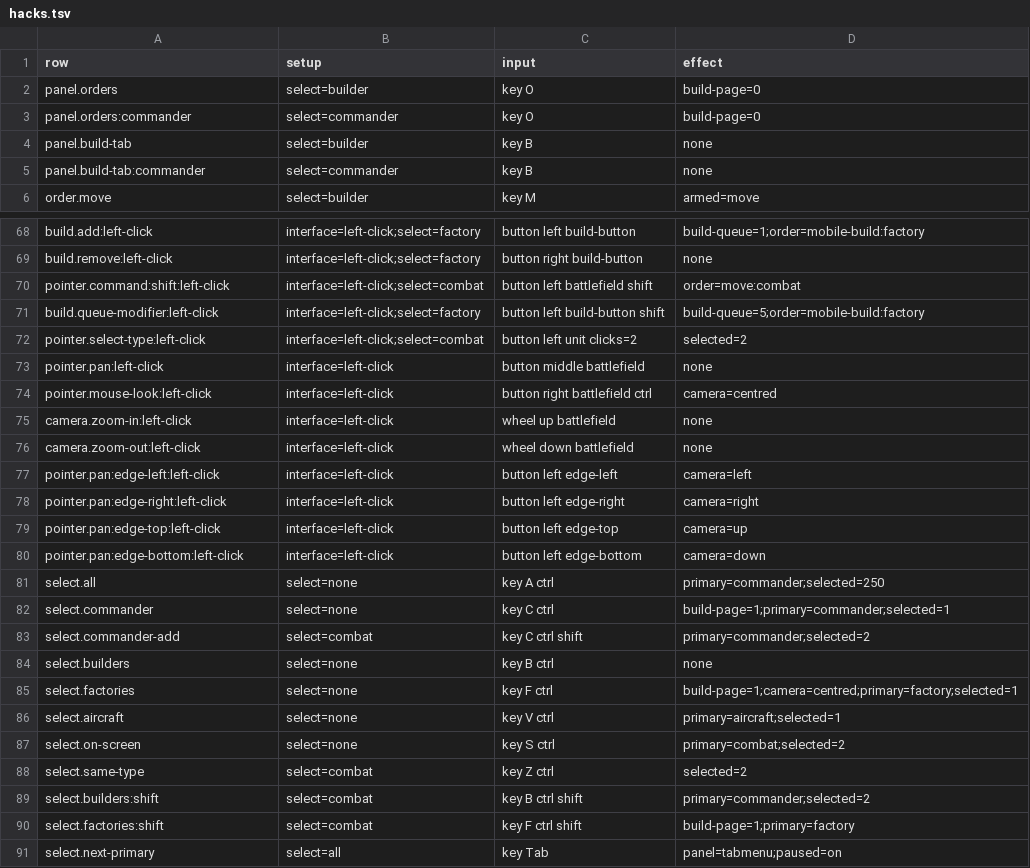
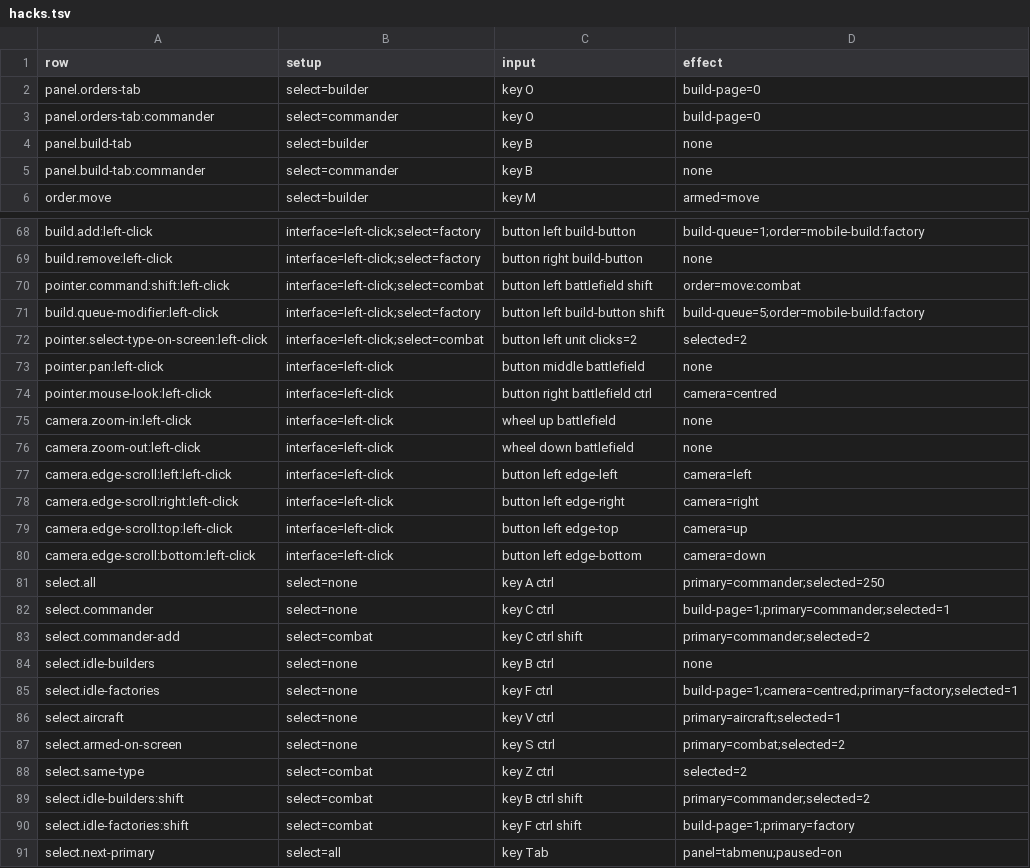
Before and after one commit to open-annihilation/open-annihilation, a TSV file: src/app/key-table/hacks.tsv, drawn as a sheet; only a part is shown, gaps mark what is left out; the diff covers the shown part only.

```diff
--- a/src/app/key-table/hacks.tsv
+++ b/src/app/key-table/hacks.tsv
@@ -1,4 +1,4 @@
 row	setup	input	effect
-panel.orders	select=builder	key O	build-page=0
-panel.orders:commander	select=commander	key O	build-page=0
+panel.orders-tab	select=builder	key O	build-page=0
+panel.orders-tab:commander	select=commander	key O	build-page=0
 panel.build-tab	select=builder	key B	none
@@ -71,3 +71,3 @@ pointer.command:shift:left-click	interface=left-click;select=combat	button left
 build.queue-modifier:left-click	interface=left-click;select=factory	button left build-button shift	build-queue=5;order=mobile-build:factory
-pointer.select-type:left-click	interface=left-click;select=combat	button left unit clicks=2	selected=2
+pointer.select-type-on-screen:left-click	interface=left-click;select=combat	button left unit clicks=2	selected=2
 pointer.pan:left-click	interface=left-click	button middle battlefield	none
@@ -76,6 +76,6 @@ camera.zoom-in:left-click	interface=left-click	wheel up battlefield	none
 camera.zoom-out:left-click	interface=left-click	wheel down battlefield	none
-pointer.pan:edge-left:left-click	interface=left-click	button left edge-left	camera=left
-pointer.pan:edge-right:left-click	interface=left-click	button left edge-right	camera=right
-pointer.pan:edge-top:left-click	interface=left-click	button left edge-top	camera=up
-pointer.pan:edge-bottom:left-click	interface=left-click	button left edge-bottom	camera=down
+camera.edge-scroll:left:left-click	interface=left-click	button left edge-left	camera=left
+camera.edge-scroll:right:left-click	interface=left-click	button left edge-right	camera=right
+camera.edge-scroll:top:left-click	interface=left-click	button left edge-top	camera=up
+camera.edge-scroll:bottom:left-click	interface=left-click	button left edge-bottom	camera=down
 select.all	select=none	key A ctrl	primary=commander;selected=250
@@ -83,9 +83,9 @@ select.commander	select=none	key C ctrl	build-page=1;primary=commander;selected=
 select.commander-add	select=combat	key C ctrl shift	primary=commander;selected=2
-select.builders	select=none	key B ctrl	none
-select.factories	select=none	key F ctrl	build-page=1;camera=centred;primary=factory;selected=1
+select.idle-builders	select=none	key B ctrl	none
+select.idle-factories	select=none	key F ctrl	build-page=1;camera=centred;primary=factory;selected=1
 select.aircraft	select=none	key V ctrl	primary=aircraft;selected=1
-select.on-screen	select=none	key S ctrl	primary=combat;selected=2
+select.armed-on-screen	select=none	key S ctrl	primary=combat;selected=2
 select.same-type	select=combat	key Z ctrl	selected=2
-select.builders:shift	select=combat	key B ctrl shift	primary=commander;selected=2
-select.factories:shift	select=combat	key F ctrl shift	build-page=1;primary=factory
+select.idle-builders:shift	select=combat	key B ctrl shift	primary=commander;selected=2
+select.idle-factories:shift	select=combat	key F ctrl shift	build-page=1;primary=factory
 select.next-primary	select=all	key Tab	panel=tabmenu;paused=on
```
Also changed, not shown: 41 added rows and 22 edited cells elsewhere in this file, src/app/key-table/base.tsv, 1 other file.
